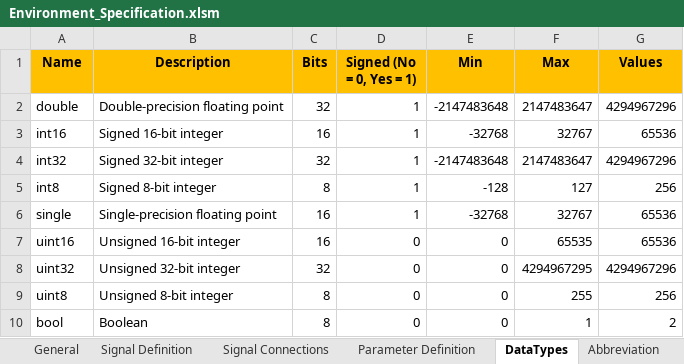
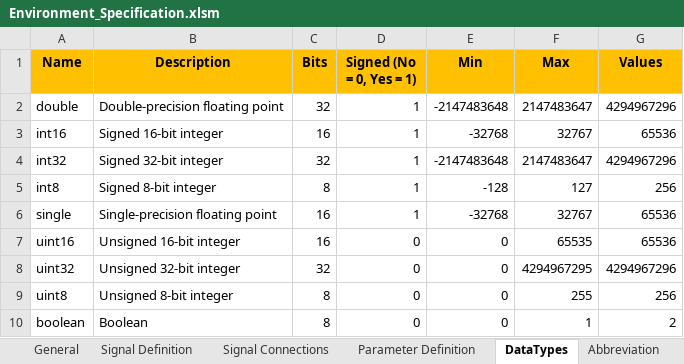
Before and after one commit to eozatay/optitruck_simulator, an Excel workbook: Environment_Specification.xlsm, sheet DataTypes, drawn as a sheet; values as stored, in another font and other column widths than the file's, no borders; the diff names each change by its address in the sheet, - before the commit and + after, or states it on an @@ line.

```diff
--- a/Environment_Specification.xlsm (sheet DataTypes)
+++ b/Environment_Specification.xlsm (sheet DataTypes)
-A10 (Name): bool
+A10 (Name): boolean
```
Also changed, not shown: sheet Signal Definition, sheet Signal Connections, charts or pictures.
